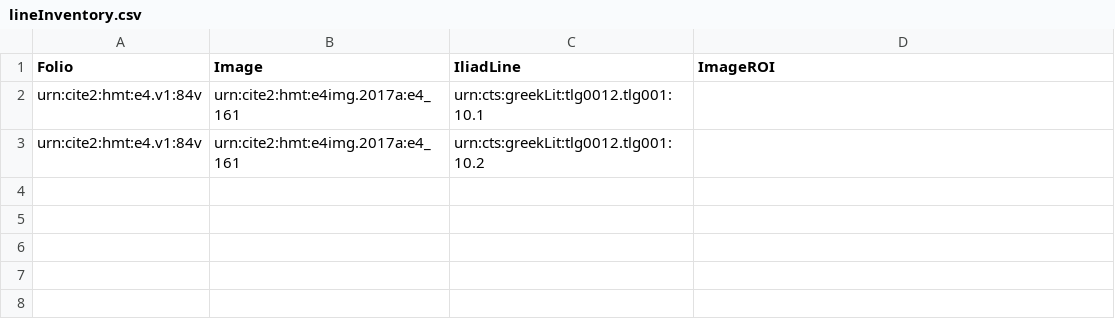
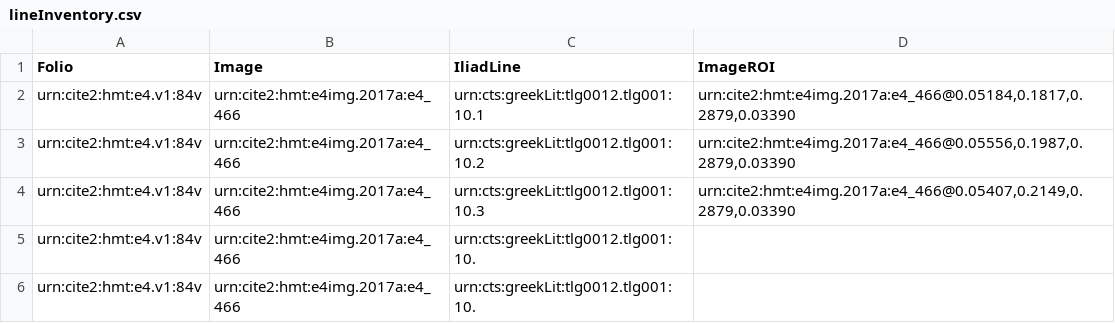
Before and after one commit to hmteditors/furman_OmegaOneTwelve, a CSV file: lineInventory.csv, drawn as a sheet.

Commit message:
First 3 lines

```diff
--- a/lineInventory.csv
+++ b/lineInventory.csv
@@ -1,3 +1,6 @@
 "Folio","Image","IliadLine","ImageROI"
-"urn:cite2:hmt:e4.v1:84v","urn:cite2:hmt:e4img.2017a:e4_161","urn:cts:greekLit:tlg0012.tlg001:10.1",""
-"urn:cite2:hmt:e4.v1:84v","urn:cite2:hmt:e4img.2017a:e4_161","urn:cts:greekLit:tlg0012.tlg001:10.2",""
+"urn:cite2:hmt:e4.v1:84v","urn:cite2:hmt:e4img.2017a:e4_466","urn:cts:greekLit:tlg0012.tlg001:10.1","urn:cite2:hmt:e4img.2017a:e4_466@0.05184,0.1817,0.2879,0.03390"
+"urn:cite2:hmt:e4.v1:84v","urn:cite2:hmt:e4img.2017a:e4_466","urn:cts:greekLit:tlg0012.tlg001:10.2","urn:cite2:hmt:e4img.2017a:e4_466@0.05556,0.1987,0.2879,0.03390"
+"urn:cite2:hmt:e4.v1:84v","urn:cite2:hmt:e4img.2017a:e4_466","urn:cts:greekLit:tlg0012.tlg001:10.3","urn:cite2:hmt:e4img.2017a:e4_466@0.05407,0.2149,0.2879,0.03390"
+"urn:cite2:hmt:e4.v1:84v","urn:cite2:hmt:e4img.2017a:e4_466","urn:cts:greekLit:tlg0012.tlg001:10.",""
+"urn:cite2:hmt:e4.v1:84v","urn:cite2:hmt:e4img.2017a:e4_466","urn:cts:greekLit:tlg0012.tlg001:10.",""
```
